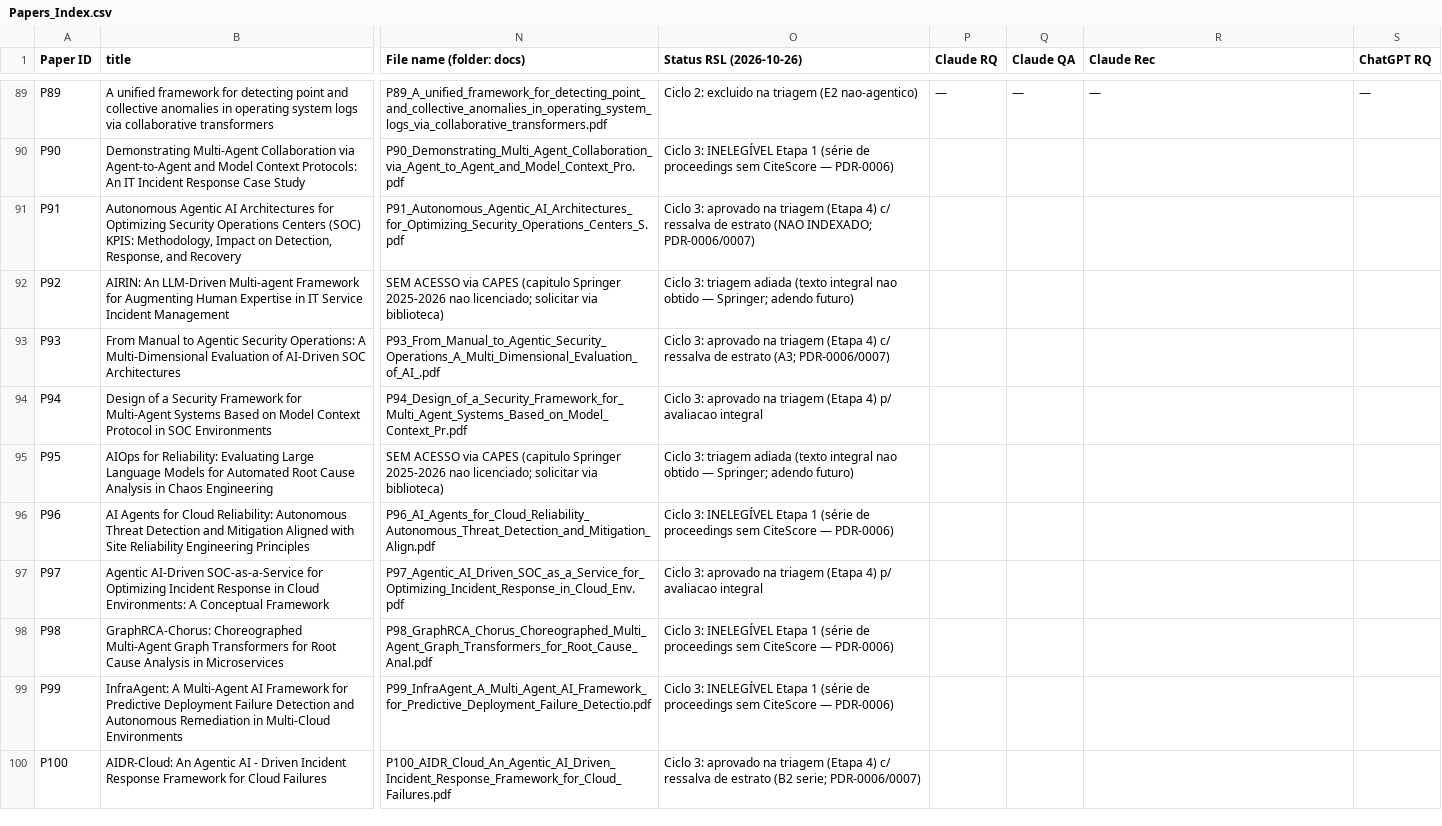
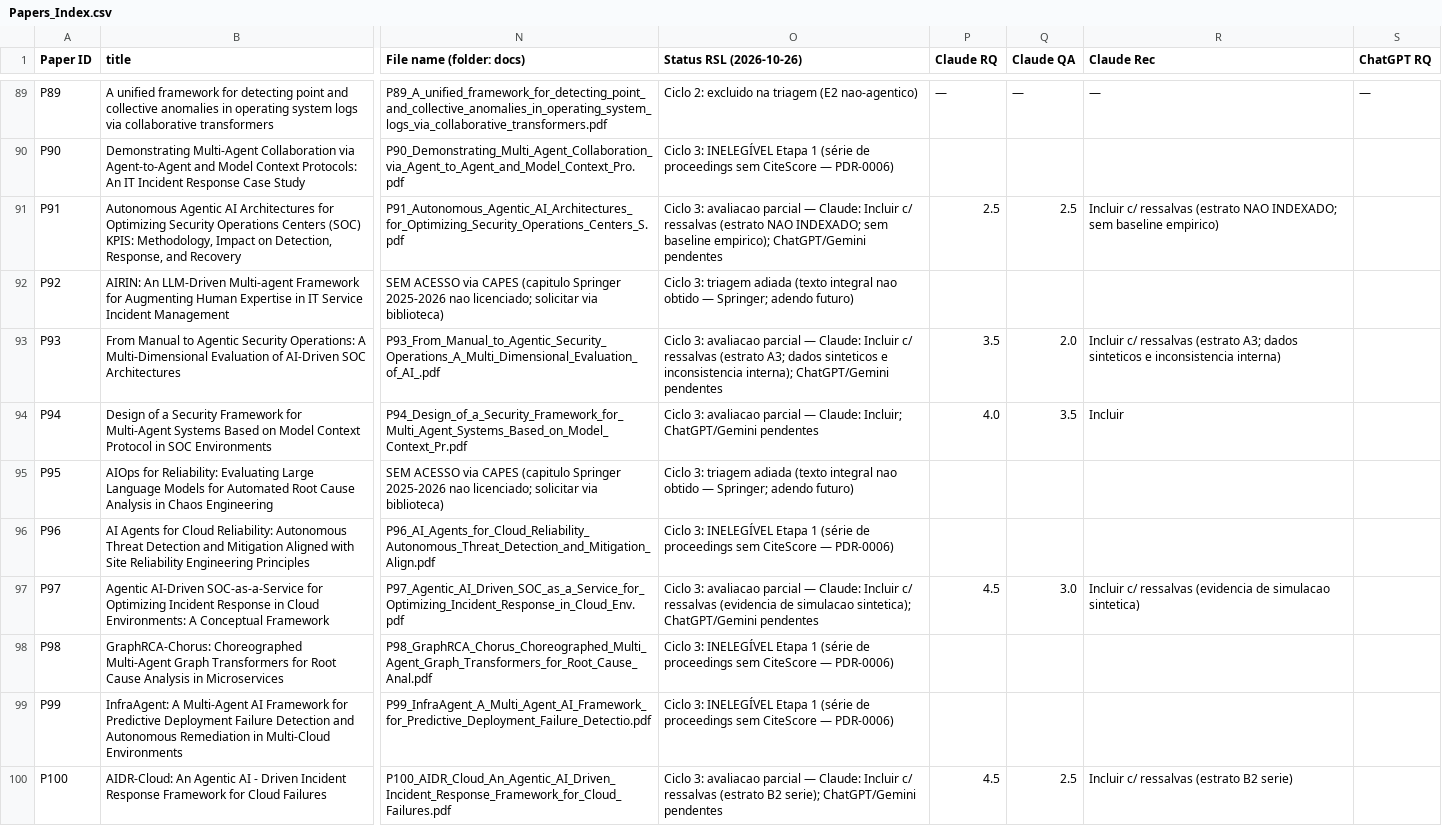
Before and after one commit to valdomirosouza/Unisinos-Mestrado-TrabalhoII, a CSV file: Papers_Index.csv, drawn as a sheet; only a part is shown, gaps mark what is left out; the diff covers the shown part only; the diff names each change by its address in the sheet, - before the commit and + after, or states it on an @@ line.

```diff
--- a/Papers_Index.csv
+++ b/Papers_Index.csv
-O91 (Status RSL (2026-10-26)): Ciclo 3: aprovado na triagem (Etapa 4) c/ ressalva de estrato (NAO INDEXADO; PDR-0006/0007)
+O91 (Status RSL (2026-10-26)): Ciclo 3: avaliacao parcial — Claude: Incluir c/ ressalvas (estrato NAO INDEXADO; sem baseline empirico); ChatGPT/Gemini pendentes
-P91 (Claude RQ): (empty)
+P91 (Claude RQ): 2.5
-Q91 (Claude QA): (empty)
+Q91 (Claude QA): 2.5
-R91 (Claude Rec): (empty)
+R91 (Claude Rec): Incluir c/ ressalvas (estrato NAO INDEXADO; sem baseline empirico)
-O93 (Status RSL (2026-10-26)): Ciclo 3: aprovado na triagem (Etapa 4) c/ ressalva de estrato (A3; PDR-0006/0007)
+O93 (Status RSL (2026-10-26)): Ciclo 3: avaliacao parcial — Claude: Incluir c/ ressalvas (estrato A3; dados sinteticos e inconsistencia interna); ChatGPT/Gemini pendentes
-P93 (Claude RQ): (empty)
+P93 (Claude RQ): 3.5
-Q93 (Claude QA): (empty)
+Q93 (Claude QA): 2.0
-R93 (Claude Rec): (empty)
+R93 (Claude Rec): Incluir c/ ressalvas (estrato A3; dados sinteticos e inconsistencia interna)
-O94 (Status RSL (2026-10-26)): Ciclo 3: aprovado na triagem (Etapa 4) p/ avaliacao integral
+O94 (Status RSL (2026-10-26)): Ciclo 3: avaliacao parcial — Claude: Incluir; ChatGPT/Gemini pendentes
-P94 (Claude RQ): (empty)
+P94 (Claude RQ): 4.0
-Q94 (Claude QA): (empty)
+Q94 (Claude QA): 3.5
-R94 (Claude Rec): (empty)
+R94 (Claude Rec): Incluir
-O97 (Status RSL (2026-10-26)): Ciclo 3: aprovado na triagem (Etapa 4) p/ avaliacao integral
+O97 (Status RSL (2026-10-26)): Ciclo 3: avaliacao parcial — Claude: Incluir c/ ressalvas (evidencia de simulacao sintetica); ChatGPT/Gemini pendentes
-P97 (Claude RQ): (empty)
+P97 (Claude RQ): 4.5
-Q97 (Claude QA): (empty)
+Q97 (Claude QA): 3.0
-R97 (Claude Rec): (empty)
+R97 (Claude Rec): Incluir c/ ressalvas (evidencia de simulacao sintetica)
-O100 (Status RSL (2026-10-26)): Ciclo 3: aprovado na triagem (Etapa 4) c/ ressalva de estrato (B2 serie; PDR-0006/0007)
+O100 (Status RSL (2026-10-26)): Ciclo 3: avaliacao parcial — Claude: Incluir c/ ressalvas (estrato B2 serie); ChatGPT/Gemini pendentes
-P100 (Claude RQ): (empty)
+P100 (Claude RQ): 4.5
-Q100 (Claude QA): (empty)
+Q100 (Claude QA): 2.5
-R100 (Claude Rec): (empty)
+R100 (Claude Rec): Incluir c/ ressalvas (estrato B2 serie)
```
Also changed, not shown: 32 edited cells elsewhere in this file, 13 other files.
